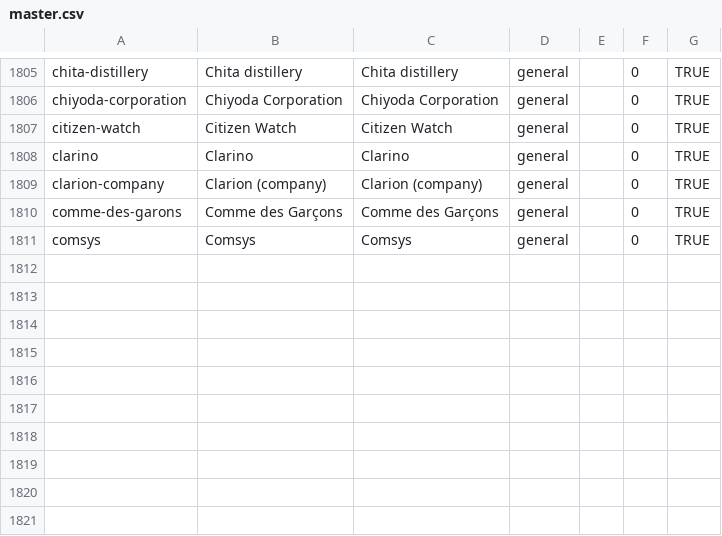
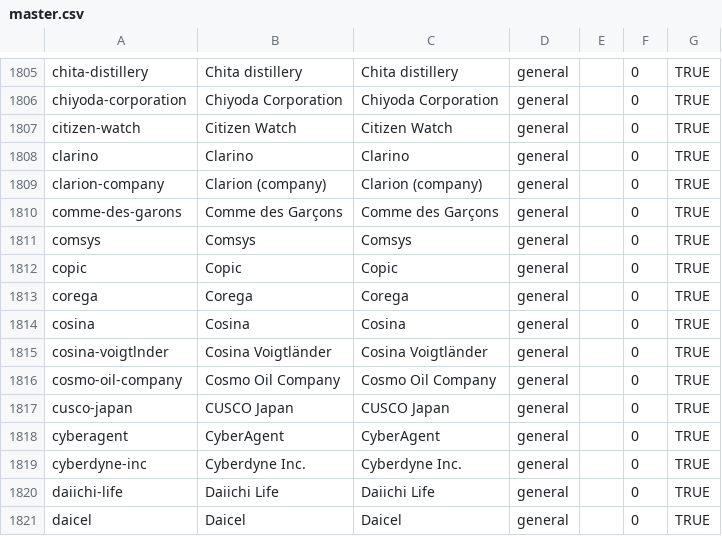
Before and after one commit to wqf2956041-star/pinpai-ai-in, a CSV file: master.csv, drawn as a sheet; only a part is shown, gaps mark what is left out; the diff names each change by its address in the sheet, - before the commit and + after, or states it on an @@ line.

Commit message:
batch add 10 brands: Copic, Corega, Cosina, Cosina Voigtländer, Cosmo Oil Company, CUSCO Japan, CyberAgent, Cyberdyne Inc., Daiichi Life, Daicel

```diff
--- a/master.csv
+++ b/master.csv
+row 1812: copic | Copic | Copic | general |  | 0 | TRUE
+row 1813: corega | Corega | Corega | general |  | 0 | TRUE
+row 1814: cosina | Cosina | Cosina | general |  | 0 | TRUE
+row 1815: cosina-voigtlnder | Cosina Voigtländer | Cosina Voigtländer | general |  | 0 | TRUE
+row 1816: cosmo-oil-company | Cosmo Oil Company | Cosmo Oil Company | general |  | 0 | TRUE
+row 1817: cusco-japan | CUSCO Japan | CUSCO Japan | general |  | 0 | TRUE
+row 1818: cyberagent | CyberAgent | CyberAgent | general |  | 0 | TRUE
+row 1819: cyberdyne-inc | Cyberdyne Inc. | Cyberdyne Inc. | general |  | 0 | TRUE
+row 1820: daiichi-life | Daiichi Life | Daiichi Life | general |  | 0 | TRUE
+row 1821: daicel | Daicel | Daicel | general |  | 0 | TRUE
```
Also changed, not shown: 23 other files.
